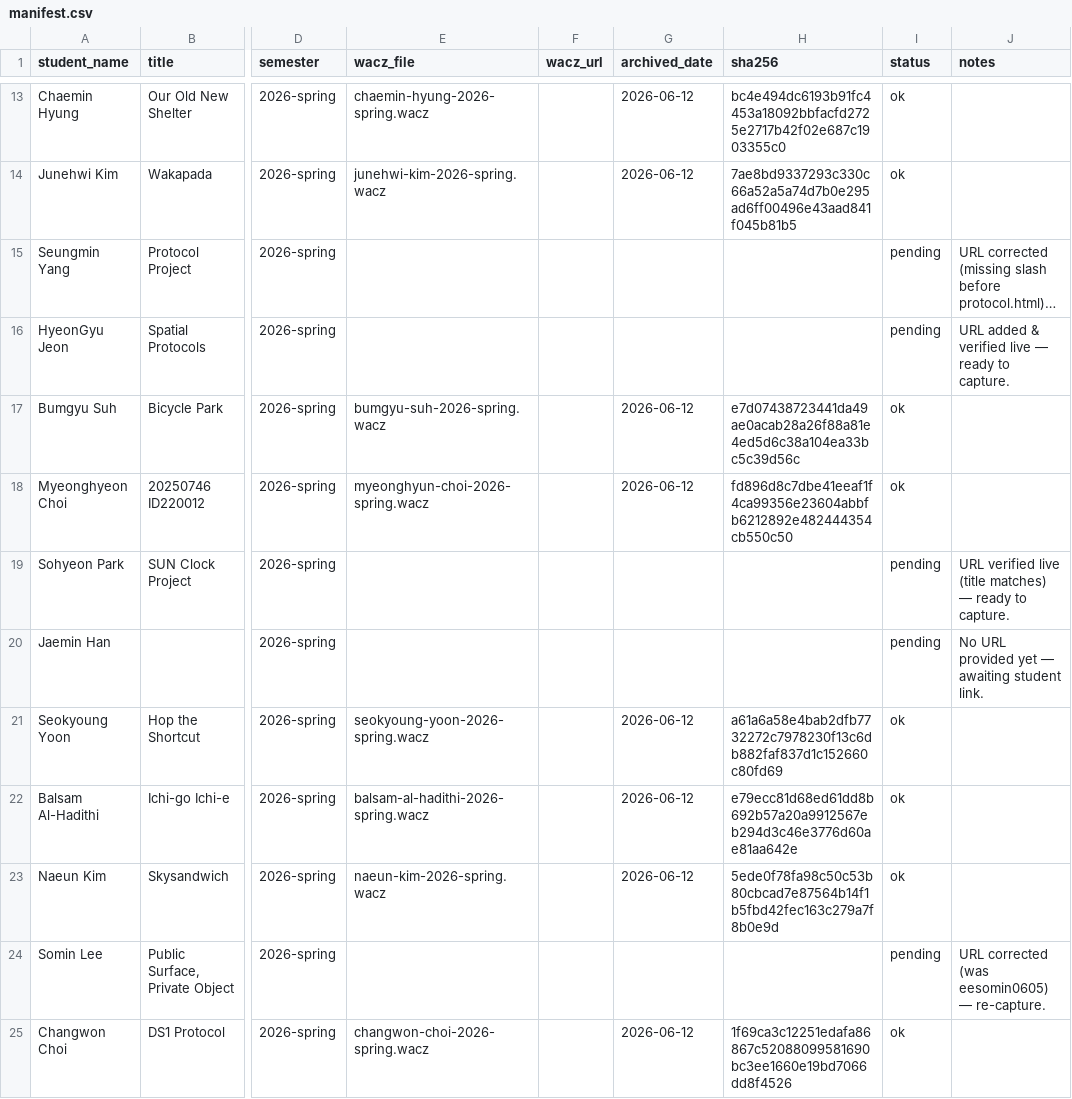
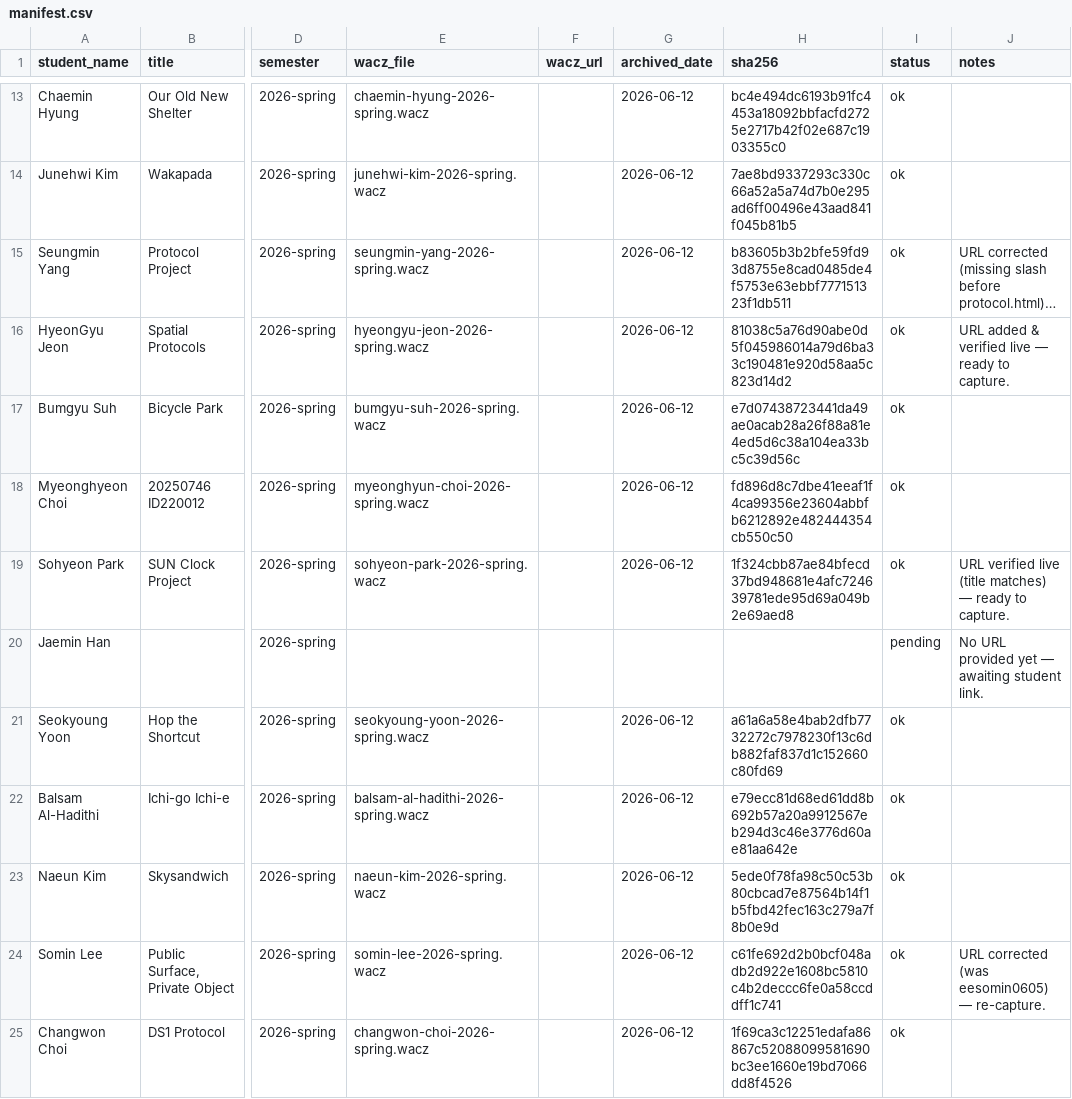
Before and after one commit to duskarb/archivve, a CSV file: manifest.csv, drawn as a sheet; only a part is shown, gaps mark what is left out; long unchanged cells end in …; the diff covers the shown part only; the diff names each change by its address in the sheet, - before the commit and + after, or states it on an @@ line.

```diff
--- a/manifest.csv
+++ b/manifest.csv
-E15 (wacz_file): (empty)
+E15 (wacz_file): seungmin-yang-2026-spring.wacz
-G15:G16 (archived_date): (empty)
+G15:G16 (archived_date): 2026-06-12
-H15 (sha256): (empty)
+H15 (sha256): b83605b3b2bfe59fd93d8755e8cad0485de4f5753e63ebbf777151323f1db511
-I15:I16 (status): pending
+I15:I16 (status): ok
-E16 (wacz_file): (empty)
+E16 (wacz_file): hyeongyu-jeon-2026-spring.wacz
-H16 (sha256): (empty)
+H16 (sha256): 81038c5a76d90abe0d5f045986014a79d6ba33c190481e920d58aa5c823d14d2
-E19 (wacz_file): (empty)
+E19 (wacz_file): sohyeon-park-2026-spring.wacz
-G19 (archived_date): (empty)
+G19 (archived_date): 2026-06-12
-H19 (sha256): (empty)
+H19 (sha256): 1f324cbb87ae84bfecd37bd948681e4afc724639781ede95d69a049b2e69aed8
-I19 (status): pending
+I19 (status): ok
-E24 (wacz_file): (empty)
+E24 (wacz_file): somin-lee-2026-spring.wacz
-G24 (archived_date): (empty)
+G24 (archived_date): 2026-06-12
-H24 (sha256): (empty)
+H24 (sha256): c61fe692d2b0bcf048adb2d922e1608bc5810c4b2deccc6fe0a58ccddff1c741
-I24 (status): pending
+I24 (status): ok
```
Also changed, not shown: 40 edited cells elsewhere in this file, 1 other file.
